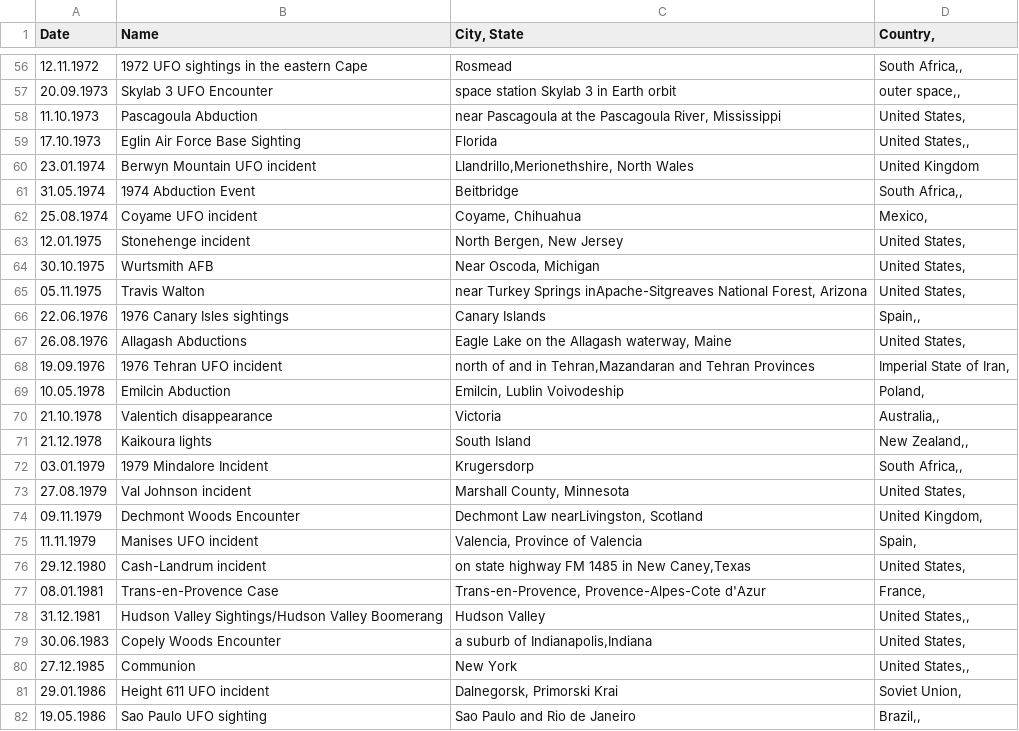
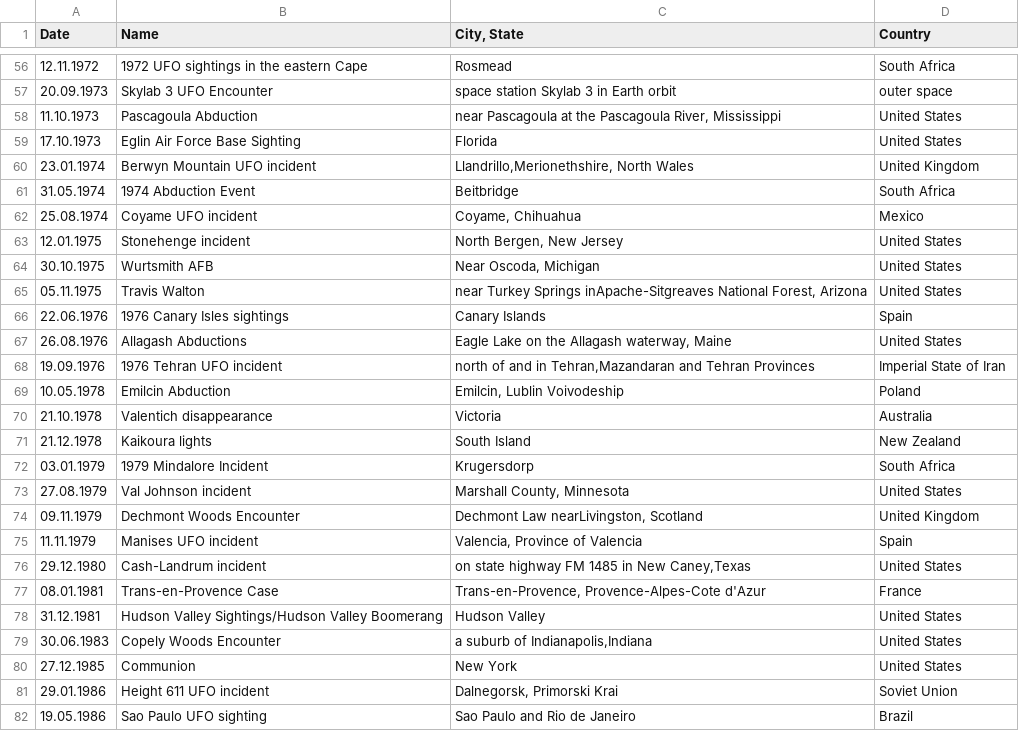
Before and after one commit to itext/itext-publications-jumpstart-java, a CSV file: src/main/resources/data/ufo.csv, drawn as a sheet; only a part is shown, gaps mark what is left out; the diff covers the shown part only.

```diff
--- a/src/main/resources/data/ufo.csv
+++ b/src/main/resources/data/ufo.csv
@@ -1 +1 @@
-Date;Name;City, State;Country,
+Date;Name;City, State;Country
@@ -56,27 +56,27 @@ Date;Name;City, State;Country,
-12.11.1972;1972 UFO sightings in the eastern Cape;Rosmead;South Africa,,
-20.09.1973;Skylab 3 UFO Encounter;space station Skylab 3 in Earth orbit;outer space,,
-11.10.1973;Pascagoula Abduction;near Pascagoula at the Pascagoula River, Mississippi;United States,
-17.10.1973;Eglin Air Force Base Sighting;Florida;United States,,
+12.11.1972;1972 UFO sightings in the eastern Cape;Rosmead;South Africa
+20.09.1973;Skylab 3 UFO Encounter;space station Skylab 3 in Earth orbit;outer space
+11.10.1973;Pascagoula Abduction;near Pascagoula at the Pascagoula River, Mississippi;United States
+17.10.1973;Eglin Air Force Base Sighting;Florida;United States
 23.01.1974;Berwyn Mountain UFO incident;Llandrillo,Merionethshire, North Wales;United Kingdom
-31.05.1974;1974 Abduction Event;Beitbridge;South Africa,,
-25.08.1974;Coyame UFO incident;Coyame, Chihuahua;Mexico,
-12.01.1975;Stonehenge incident;North Bergen, New Jersey;United States,
-30.10.1975;Wurtsmith AFB;Near Oscoda, Michigan;United States,
-05.11.1975;Travis Walton;near Turkey Springs inApache-Sitgreaves National Forest, Arizona;United States,
-22.06.1976;1976 Canary Isles sightings;Canary Islands;Spain,,
-26.08.1976;Allagash Abductions;Eagle Lake on the Allagash waterway, Maine;United States,
-19.09.1976;1976 Tehran UFO incident;north of and in Tehran,Mazandaran and Tehran Provinces;Imperial State of Iran,
-10.05.1978;Emilcin Abduction;Emilcin, Lublin Voivodeship;Poland,
-21.10.1978;Valentich disappearance;Victoria;Australia,,
-21.12.1978;Kaikoura lights;South Island;New Zealand,,
-03.01.1979;1979 Mindalore Incident;Krugersdorp;South Africa,,
-27.08.1979;Val Johnson incident;Marshall County, Minnesota;United States,
-09.11.1979;Dechmont Woods Encounter;Dechmont Law nearLivingston, Scotland;United Kingdom,
-11.11.1979;Manises UFO incident;Valencia, Province of Valencia;Spain,
-29.12.1980;Cash-Landrum incident;on state highway FM 1485 in New Caney,Texas;United States,
-08.01.1981;Trans-en-Provence Case;Trans-en-Provence, Provence-Alpes-Cote d'Azur;France,
-31.12.1981;Hudson Valley Sightings/Hudson Valley Boomerang;Hudson Valley;United States,,
-30.06.1983;Copely Woods Encounter;a suburb of Indianapolis,Indiana;United States,
-27.12.1985;Communion;New York;United States,,
-29.01.1986;Height 611 UFO incident;Dalnegorsk, Primorski Krai;Soviet Union,
-19.05.1986;Sao Paulo UFO sighting;Sao Paulo and Rio de Janeiro;Brazil,,
+31.05.1974;1974 Abduction Event;Beitbridge;South Africa
+25.08.1974;Coyame UFO incident;Coyame, Chihuahua;Mexico
+12.01.1975;Stonehenge incident;North Bergen, New Jersey;United States
+30.10.1975;Wurtsmith AFB;Near Oscoda, Michigan;United States
+05.11.1975;Travis Walton;near Turkey Springs inApache-Sitgreaves National Forest, Arizona;United States
+22.06.1976;1976 Canary Isles sightings;Canary Islands;Spain
+26.08.1976;Allagash Abductions;Eagle Lake on the Allagash waterway, Maine;United States
+19.09.1976;1976 Tehran UFO incident;north of and in Tehran,Mazandaran and Tehran Provinces;Imperial State of Iran
+10.05.1978;Emilcin Abduction;Emilcin, Lublin Voivodeship;Poland
+21.10.1978;Valentich disappearance;Victoria;Australia
+21.12.1978;Kaikoura lights;South Island;New Zealand
+03.01.1979;1979 Mindalore Incident;Krugersdorp;South Africa
+27.08.1979;Val Johnson incident;Marshall County, Minnesota;United States
+09.11.1979;Dechmont Woods Encounter;Dechmont Law nearLivingston, Scotland;United Kingdom
+11.11.1979;Manises UFO incident;Valencia, Province of Valencia;Spain
+29.12.1980;Cash-Landrum incident;on state highway FM 1485 in New Caney,Texas;United States
+08.01.1981;Trans-en-Provence Case;Trans-en-Provence, Provence-Alpes-Cote d'Azur;France
+31.12.1981;Hudson Valley Sightings/Hudson Valley Boomerang;Hudson Valley;United States
+30.06.1983;Copely Woods Encounter;a suburb of Indianapolis,Indiana;United States
+27.12.1985;Communion;New York;United States
+29.01.1986;Height 611 UFO incident;Dalnegorsk, Primorski Krai;Soviet Union
+19.05.1986;Sao Paulo UFO sighting;Sao Paulo and Rio de Janeiro;Brazil
```
Also changed, not shown: 68 edited cells elsewhere in this file, 1 other file.
